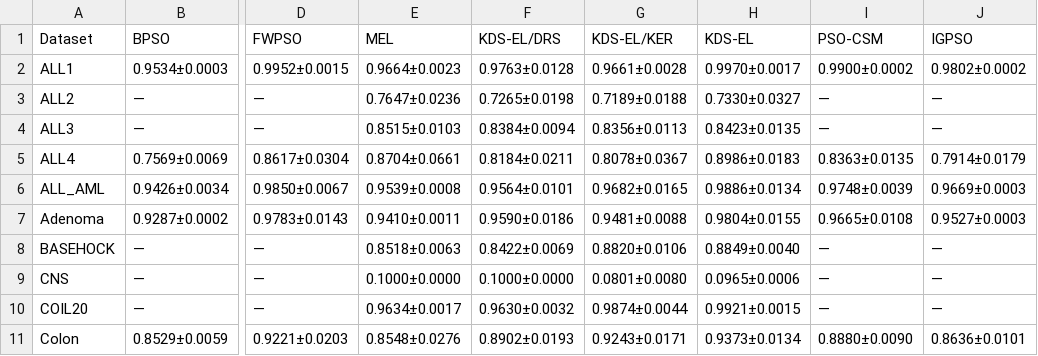
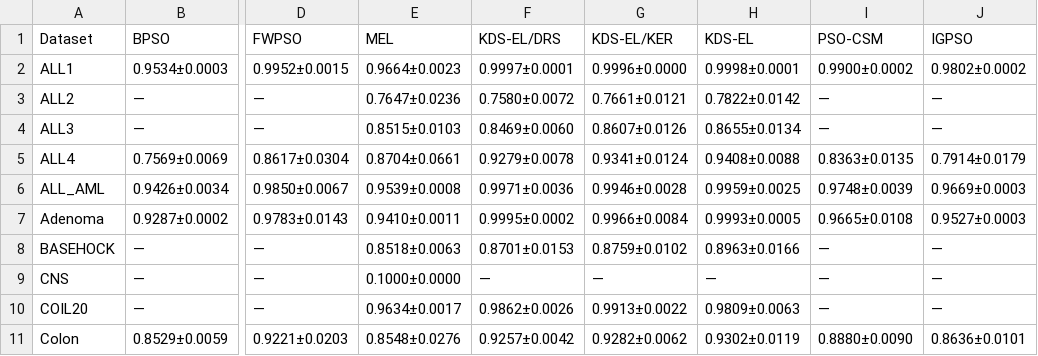
Before and after one commit to drp4/KDS-EL, a CSV file: output/tables/T4_accuracy.csv, drawn as a sheet; only a part is shown, gaps mark what is left out; the diff covers the shown part only; the diff names each change by its address in the sheet, - before the commit and + after, or states it on an @@ line.

```diff
--- a/output/tables/T4_accuracy.csv
+++ b/output/tables/T4_accuracy.csv
-F2 (KDS-EL/DRS): 0.9763±0.0128
+F2 (KDS-EL/DRS): 0.9997±0.0001
-G2 (KDS-EL/KER): 0.9661±0.0028
+G2 (KDS-EL/KER): 0.9996±0.0000
-H2 (KDS-EL): 0.9970±0.0017
+H2 (KDS-EL): 0.9998±0.0001
-F3 (KDS-EL/DRS): 0.7265±0.0198
+F3 (KDS-EL/DRS): 0.7580±0.0072
-G3 (KDS-EL/KER): 0.7189±0.0188
+G3 (KDS-EL/KER): 0.7661±0.0121
-H3 (KDS-EL): 0.7330±0.0327
+H3 (KDS-EL): 0.7822±0.0142
-F4 (KDS-EL/DRS): 0.8384±0.0094
+F4 (KDS-EL/DRS): 0.8469±0.0060
-G4 (KDS-EL/KER): 0.8356±0.0113
+G4 (KDS-EL/KER): 0.8607±0.0126
-H4 (KDS-EL): 0.8423±0.0135
+H4 (KDS-EL): 0.8655±0.0134
-F5 (KDS-EL/DRS): 0.8184±0.0211
+F5 (KDS-EL/DRS): 0.9279±0.0078
-G5 (KDS-EL/KER): 0.8078±0.0367
+G5 (KDS-EL/KER): 0.9341±0.0124
-H5 (KDS-EL): 0.8986±0.0183
+H5 (KDS-EL): 0.9408±0.0088
-F6 (KDS-EL/DRS): 0.9564±0.0101
+F6 (KDS-EL/DRS): 0.9971±0.0036
-G6 (KDS-EL/KER): 0.9682±0.0165
+G6 (KDS-EL/KER): 0.9946±0.0028
-H6 (KDS-EL): 0.9886±0.0134
+H6 (KDS-EL): 0.9959±0.0025
-F7 (KDS-EL/DRS): 0.9590±0.0186
+F7 (KDS-EL/DRS): 0.9995±0.0002
-G7 (KDS-EL/KER): 0.9481±0.0088
+G7 (KDS-EL/KER): 0.9966±0.0084
-H7 (KDS-EL): 0.9804±0.0155
+H7 (KDS-EL): 0.9993±0.0005
-F8 (KDS-EL/DRS): 0.8422±0.0069
+F8 (KDS-EL/DRS): 0.8701±0.0153
-G8 (KDS-EL/KER): 0.8820±0.0106
+G8 (KDS-EL/KER): 0.8759±0.0102
-H8 (KDS-EL): 0.8849±0.0040
+H8 (KDS-EL): 0.8963±0.0166
-F9 (KDS-EL/DRS): 0.1000±0.0000
+F9 (KDS-EL/DRS): —
-G9 (KDS-EL/KER): 0.0801±0.0080
+G9 (KDS-EL/KER): —
-H9 (KDS-EL): 0.0965±0.0006
+H9 (KDS-EL): —
-F10 (KDS-EL/DRS): 0.9630±0.0032
+F10 (KDS-EL/DRS): 0.9862±0.0026
-G10 (KDS-EL/KER): 0.9874±0.0044
+G10 (KDS-EL/KER): 0.9913±0.0022
-H10 (KDS-EL): 0.9921±0.0015
+H10 (KDS-EL): 0.9809±0.0063
-F11 (KDS-EL/DRS): 0.8902±0.0193
+F11 (KDS-EL/DRS): 0.9257±0.0042
-G11 (KDS-EL/KER): 0.9243±0.0171
+G11 (KDS-EL/KER): 0.9282±0.0062
-H11 (KDS-EL): 0.9373±0.0134
+H11 (KDS-EL): 0.9302±0.0119
```
Also changed, not shown: 48 edited cells elsewhere in this file, output/tables/T5_features.csv, output/tables/T6_wilcoxon.csv, 40 other files.
